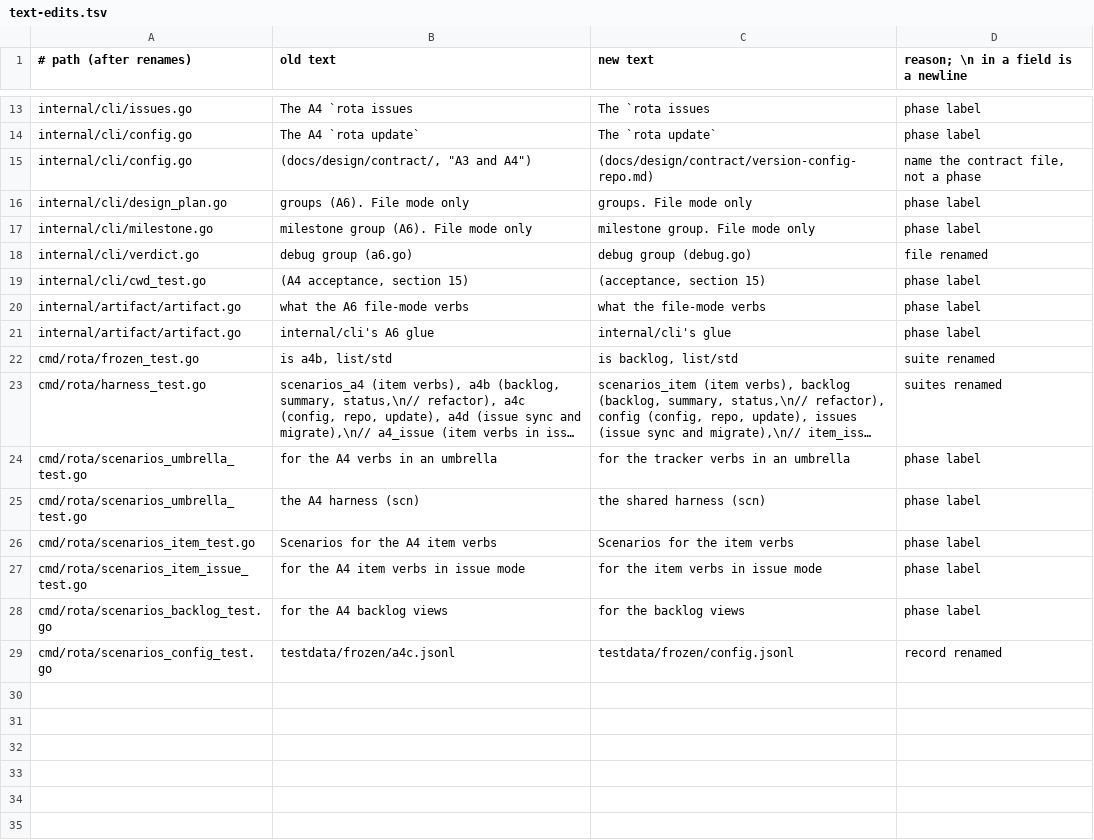
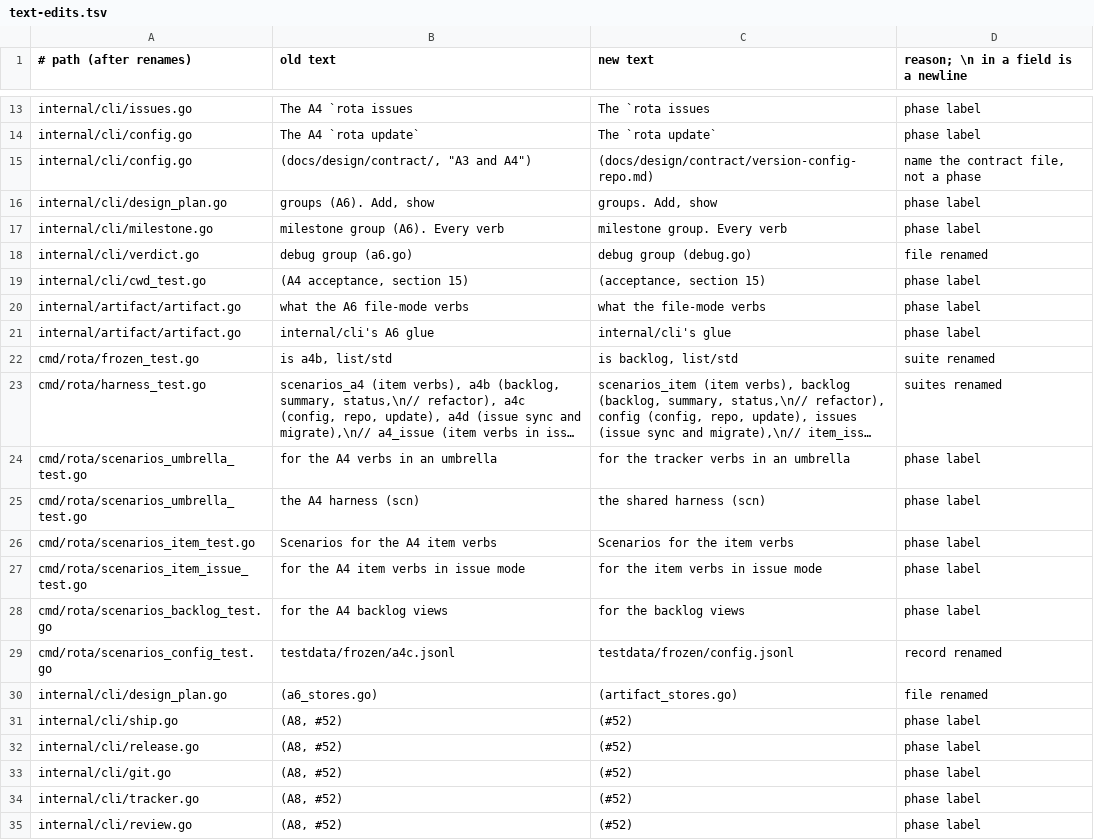
Before and after one commit to l4ci/rota, a TSV file: docs/contributing/rename-77/text-edits.tsv, drawn as a sheet; only a part is shown, gaps mark what is left out; long unchanged cells end in ….

Commit message:
Update #77 rename map for trains 7 and 8

```diff
--- a/docs/contributing/rename-77/text-edits.tsv
+++ b/docs/contributing/rename-77/text-edits.tsv
@@ -15,4 +15,4 @@ internal/cli/config.go	The A4 `rota update`	The `rota update`	phase label
 internal/cli/config.go	(docs/design/contract/, "A3 and A4")	(docs/design/contract/version-config-repo.md)	name the contract file, not a phase
-internal/cli/design_plan.go	groups (A6). File mode only	groups. File mode only	phase label
-internal/cli/milestone.go	milestone group (A6). File mode only	milestone group. File mode only	phase label
+internal/cli/design_plan.go	groups (A6). Add, show	groups. Add, show	phase label
+internal/cli/milestone.go	milestone group (A6). Every verb	milestone group. Every verb	phase label
 internal/cli/verdict.go	debug group (a6.go)	debug group (debug.go)	file renamed
@@ -29 +29,7 @@ cmd/rota/scenarios_backlog_test.go	for the A4 backlog views	for the backlog view
 cmd/rota/scenarios_config_test.go	testdata/frozen/a4c.jsonl	testdata/frozen/config.jsonl	record renamed
+internal/cli/design_plan.go	(a6_stores.go)	(artifact_stores.go)	file renamed
+internal/cli/ship.go	(A8, #52)	(#52)	phase label
+internal/cli/release.go	(A8, #52)	(#52)	phase label
+internal/cli/git.go	(A8, #52)	(#52)	phase label
+internal/cli/tracker.go	(A8, #52)	(#52)	phase label
+internal/cli/review.go	(A8, #52)	(#52)	phase label
```
Also changed, not shown: docs/contributing/rename-77/map.tsv.
